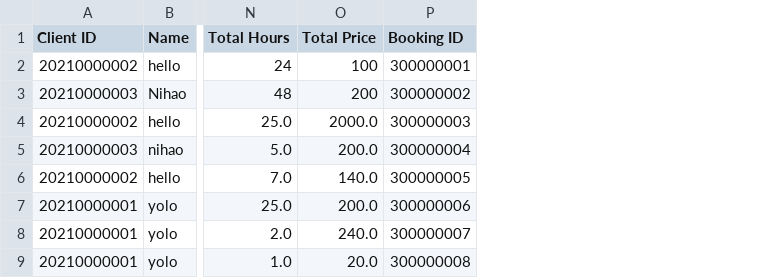
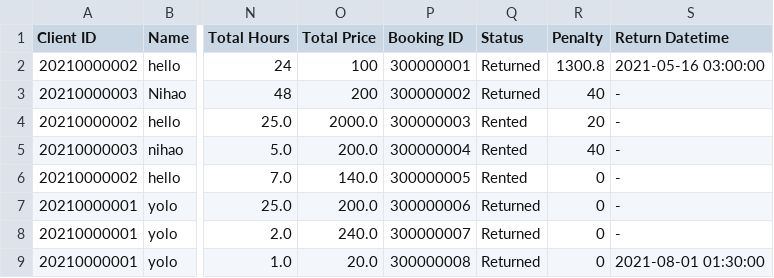
Before and after one commit to RabbitBear00/Car-Rental-System, a CSV file: Data/transactions.csv, drawn as a sheet; only a part is shown, gaps mark what is left out; the diff names each change by its address in the sheet, - before the commit and + after, or states it on an @@ line.

Commit message:
Version 1.4: Return Car Interface Feature

```diff
--- a/Data/transactions.csv
+++ b/Data/transactions.csv
+column Q (Status), rows 2-9: Returned | Returned | Rented | Rented | Rented | Returned | Returned | Returned
+column R (Penalty), rows 2-9: 1300.8 | 40 | 20 | 40 | 0 | 0 | 0 | 0
+column S (Return Datetime), rows 2-9: 2021-05-16 03:00:00 | - | - | - | - | - | - | 2021-08-01 01:30:00
```
Also changed, not shown: 5 other files.
